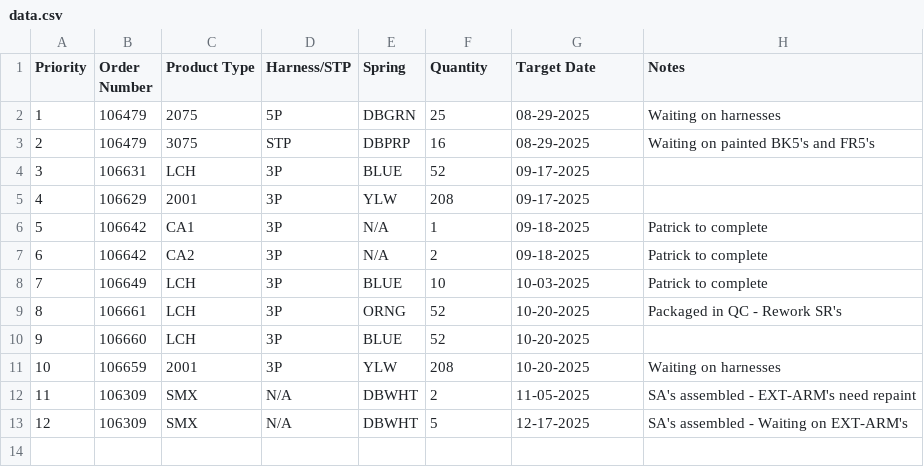
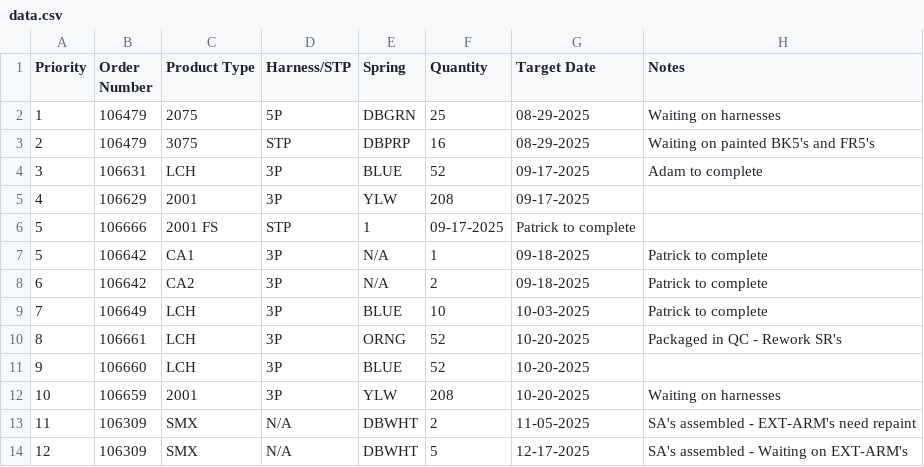
Before and after one commit to patrickaguilera/production-display, a CSV file: data/data.csv, drawn as a sheet.

```diff
--- a/data/data.csv
+++ b/data/data.csv
@@ -3,4 +3,5 @@ Priority, Order Number, Product Type, Harness/STP, Spring, Quantity, Target Date
 2, 106479, 3075, STP, DBPRP, 16, 08-29-2025, Waiting on painted BK5's and FR5's
-3, 106631, LCH, 3P, BLUE, 52, 09-17-2025,
+3, 106631, LCH, 3P, BLUE, 52, 09-17-2025, Adam to complete
 4, 106629, 2001, 3P, YLW, 208, 09-17-2025,
+5, 106666, 2001 FS, STP, 1, 09-17-2025, Patrick to complete
 5, 106642, CA1, 3P, N/A, 1, 09-18-2025, Patrick to complete
```
